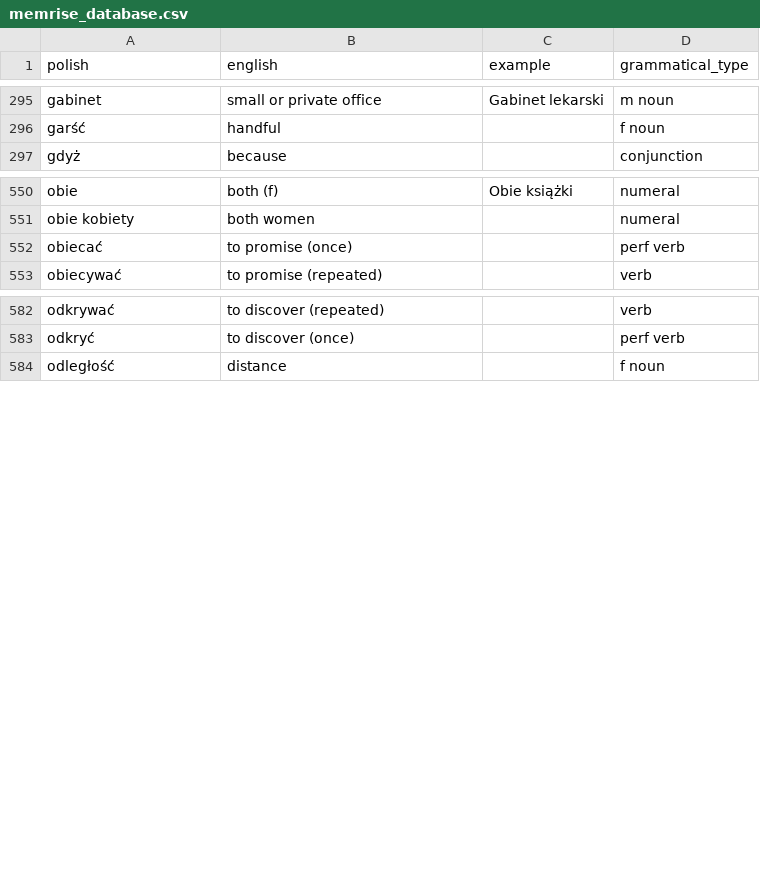
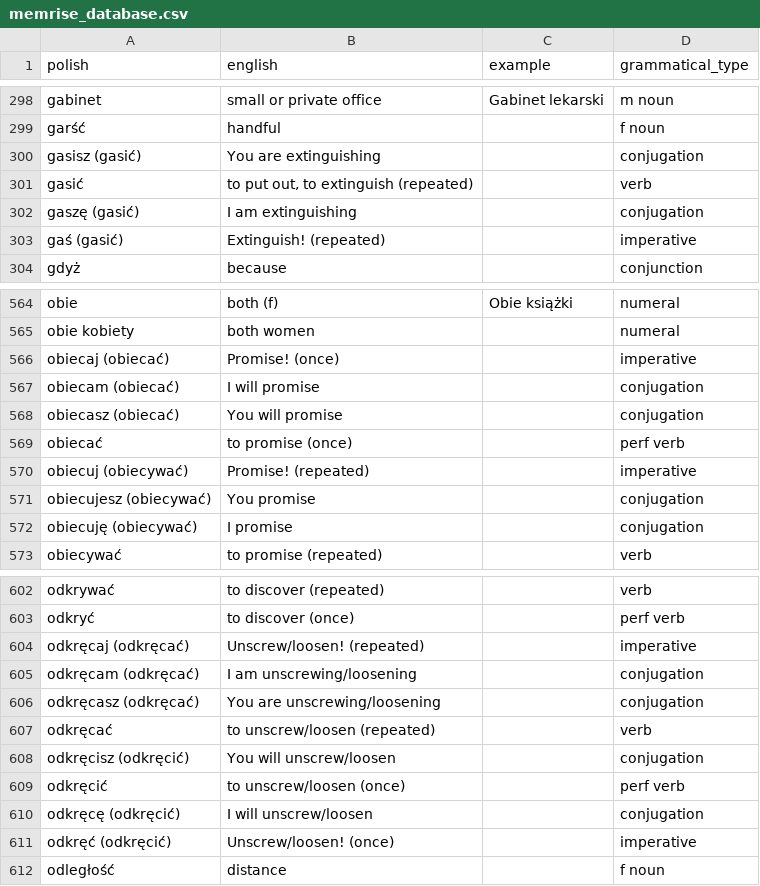
Before and after one commit to nihao2984/memrise-scraper, a CSV file: memrise_database.csv, drawn as a sheet; only a part is shown, gaps mark what is left out; the diff covers the shown part only.

```diff
--- a/memrise_database.csv
+++ b/memrise_database.csv
@@ -296,2 +299,6 @@ gabinet,small or private office,Gabinet lekarski,m noun
 garść,handful,,f noun
+gasisz (gasić),You are extinguishing,,conjugation
+gasić,"to put out, to extinguish (repeated)",,verb
+gaszę (gasić),I am extinguishing,,conjugation
+gaś (gasić),Extinguish! (repeated),,imperative
 gdyż,because,,conjunction
@@ -551,3 +565,9 @@ obie,both (f),Obie książki,numeral
 obie kobiety,both women,,numeral
+obiecaj (obiecać),Promise! (once),,imperative
+obiecam (obiecać),I will promise,,conjugation
+obiecasz (obiecać),You will promise,,conjugation
 obiecać,to promise (once),,perf verb
+obiecuj (obiecywać),Promise! (repeated),,imperative
+obiecujesz (obiecywać),You promise,,conjugation
+obiecuję (obiecywać),I promise,,conjugation
 obiecywać,to promise (repeated),,verb
@@ -583,2 +603,10 @@ odkrywać,to discover (repeated),,verb
 odkryć,to discover (once),,perf verb
+odkręcaj (odkręcać),Unscrew/loosen! (repeated),,imperative
+odkręcam (odkręcać),I am unscrewing/loosening,,conjugation
+odkręcasz (odkręcać),You are unscrewing/loosening,,conjugation
+odkręcać,to unscrew/loosen (repeated),,verb
+odkręcisz (odkręcić),You will unscrew/loosen,,conjugation
+odkręcić,to unscrew/loosen (once),,perf verb
+odkręcę (odkręcić),I will unscrew/loosen,,conjugation
+odkręć (odkręcić),Unscrew/loosen! (once),,imperative
 odległość,distance,,f noun
```
Also changed, not shown: 31 added rows and 2 edited cells elsewhere in this file, memrise_levels.csv.
